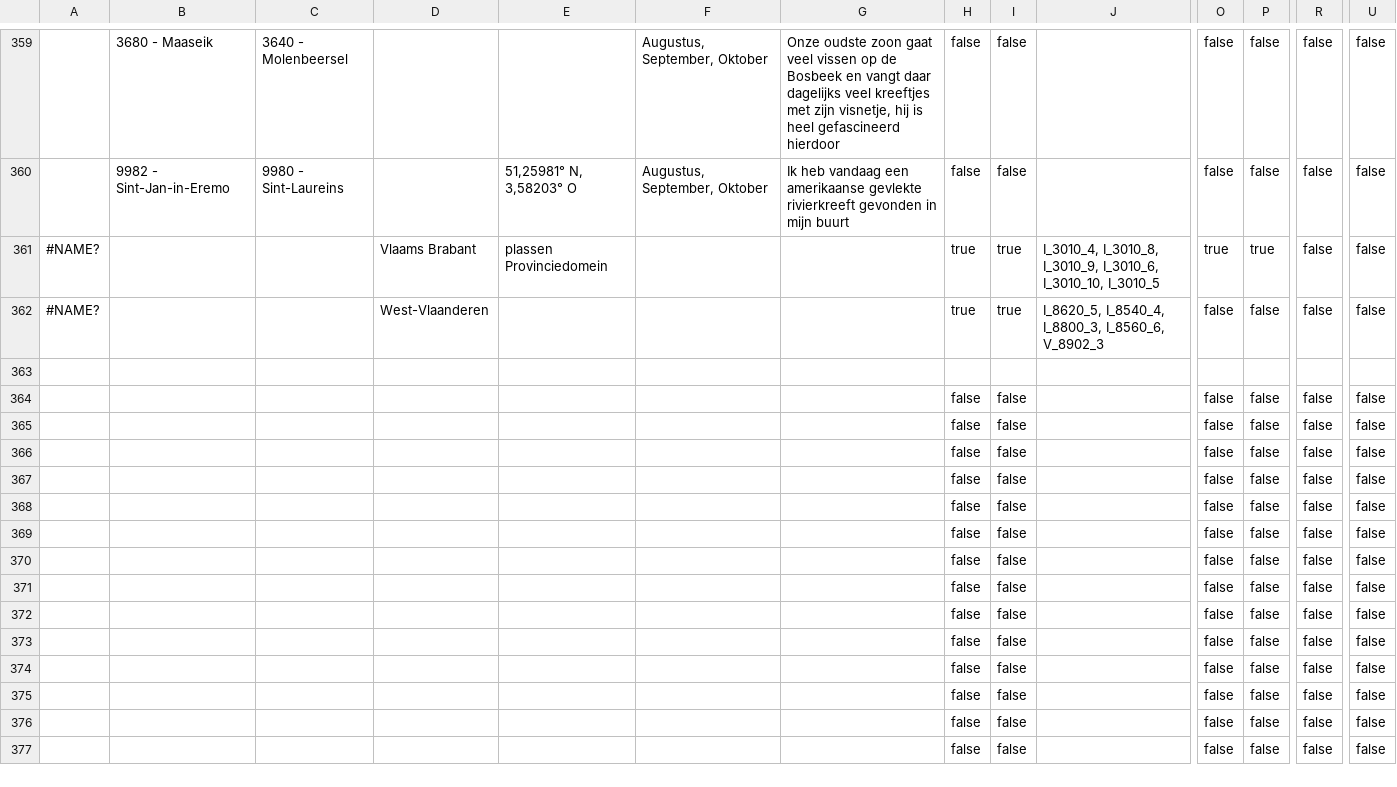
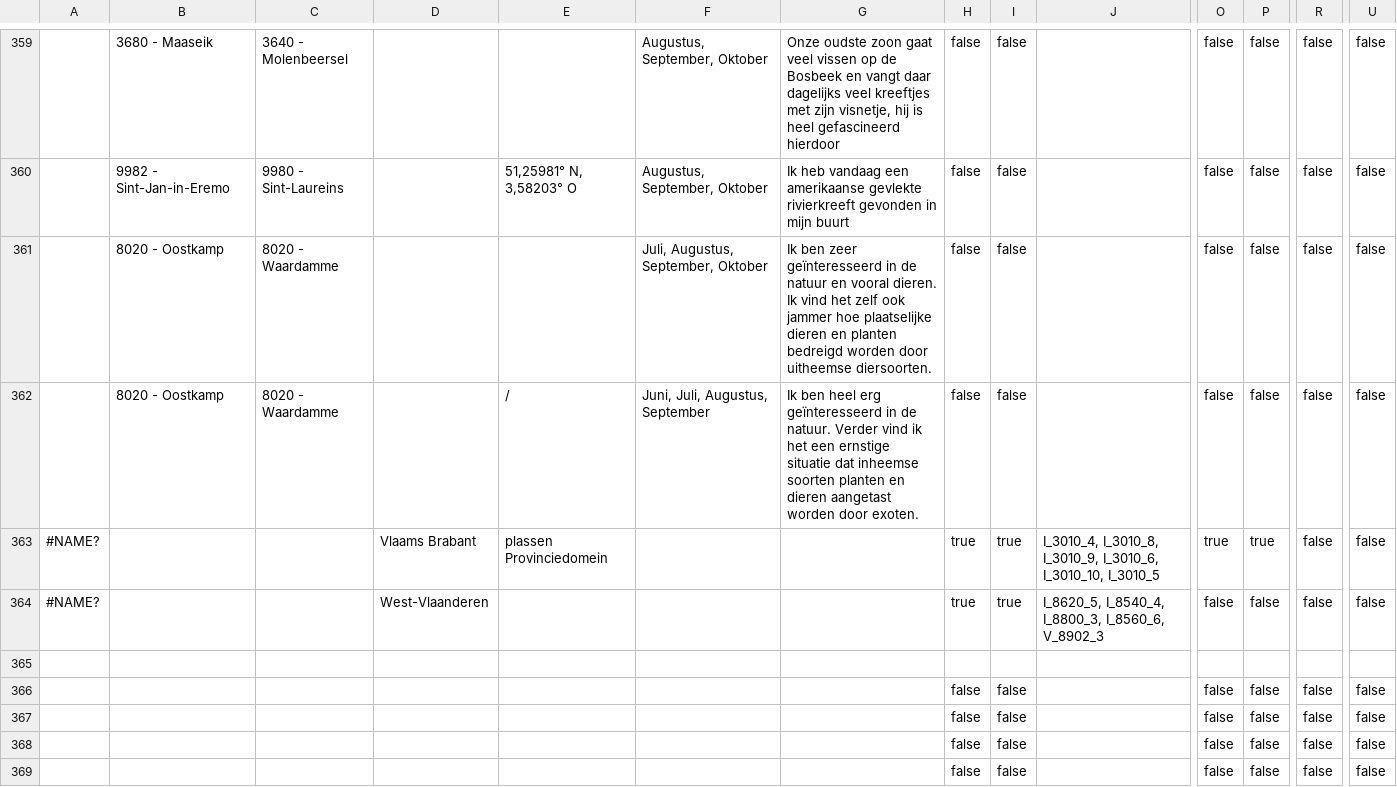
Before and after one commit to inbo/craywatch, a TSV file: R/data/input/registration.tsv, drawn as a sheet; only a part is shown, gaps mark what is left out; the shorter side is filled out with more unchanged rows; rows hold the shown columns only; the diff names each change by its address in the sheet, - before the commit and + after, or states it on an @@ line.

Commit message:
Automated update

```diff
--- a/R/data/input/registration.tsv
+++ b/R/data/input/registration.tsv
+row 361:  | 8020 - Oostkamp | 8020 - Waardamme |  |  | Juli, Augustus, September, Oktober | Ik ben zeer geïnteresseerd in de natuur en vooral dieren. Ik vind het zelf ook jammer hoe plaatselijke dieren en planten bedreigd worden door uitheemse diersoorten. | false | false |  | false | false | false | false
+row 362:  | 8020 - Oostkamp | 8020 - Waardamme |  | / | Juni, Juli, Augustus, September | Ik ben heel erg geïnteresseerd in de natuur. Verder vind ik het een ernstige situatie dat inheemse soorten planten en dieren aangetast worden door exoten. | false | false |  | false | false | false | false
```
